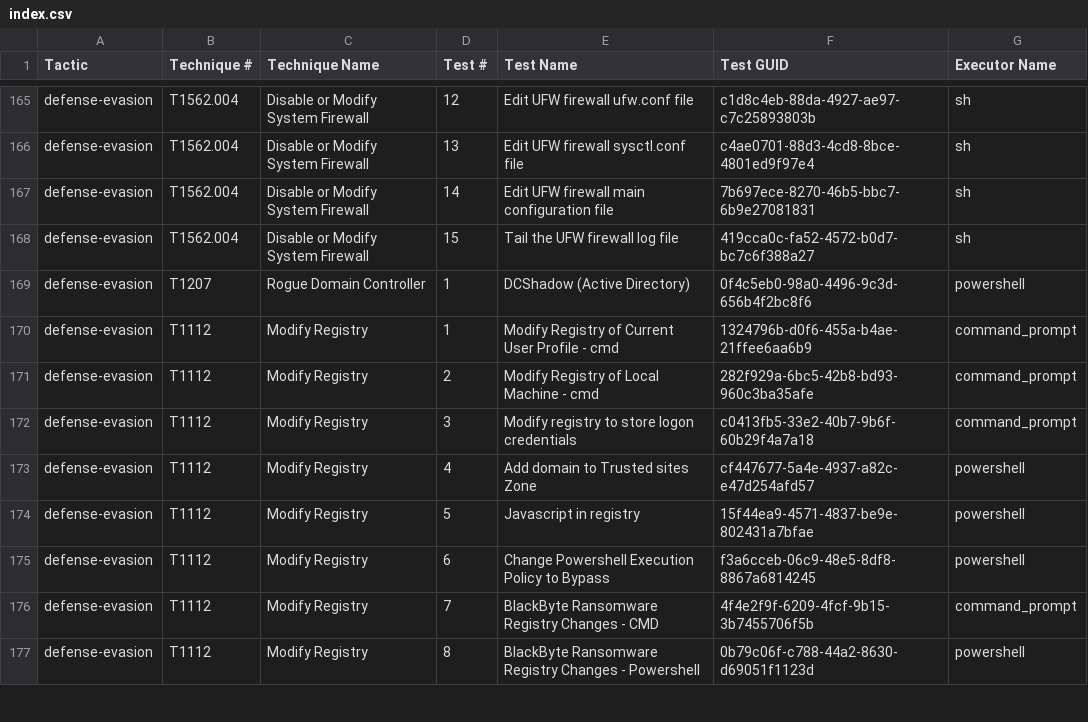
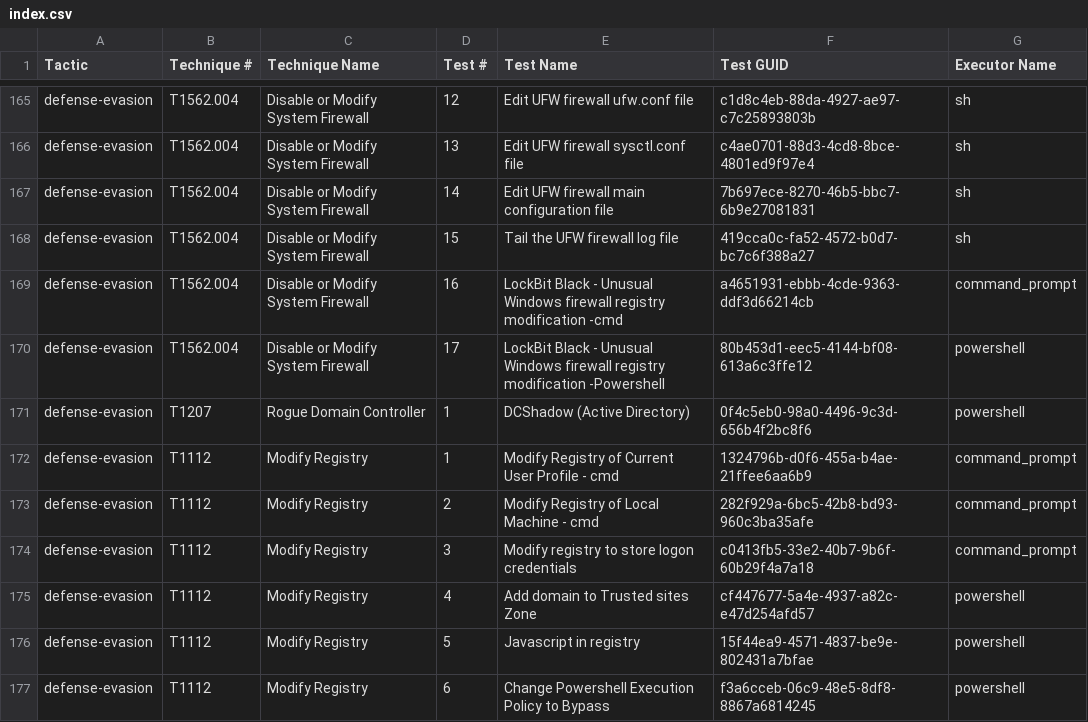
Before and after one commit to redcanaryco/atomic-red-team, a CSV file: atomics/Indexes/Indexes-CSV/index.csv, drawn as a sheet; only a part is shown, gaps mark what is left out; the shorter side is filled out with more unchanged rows; the diff names each change by its address in the sheet, - before the commit and + after, or states it on an @@ line.

```diff
--- a/atomics/Indexes/Indexes-CSV/index.csv
+++ b/atomics/Indexes/Indexes-CSV/index.csv
+row 169: defense-evasion | T1562.004 | Disable or Modify System Firewall | 16 | LockBit Black - Unusual Windows firewall registry modification -cmd | a4651931-ebbb-4cde-9363-ddf3d66214cb | command_prompt
+row 170: defense-evasion | T1562.004 | Disable or Modify System Firewall | 17 | LockBit Black - Unusual Windows firewall registry modification -Powershell | 80b453d1-eec5-4144-bf08-613a6c3ffe12 | powershell
```
Also changed, not shown: atomics/Indexes/Indexes-CSV/windows-index.csv, 4 other files.
